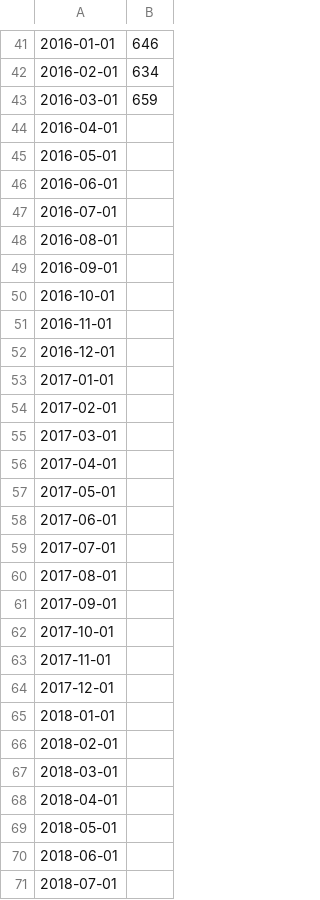
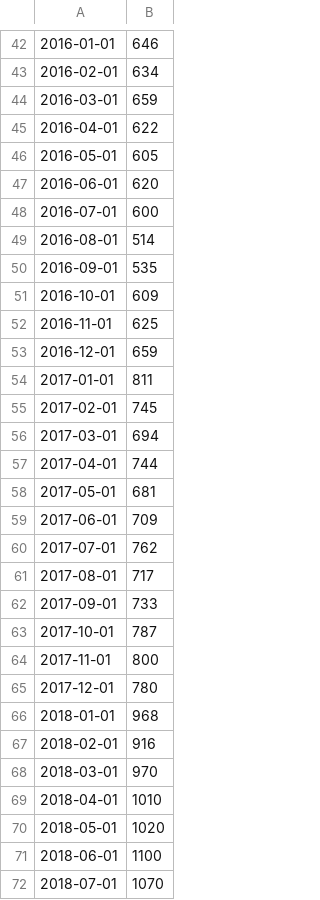
Before and after one commit to dongdongben/MAT292_Project_2025F, a CSV file: twitch_views_12_09.csv, drawn as a sheet; only a part is shown, gaps mark what is left out; the diff covers the shown part only.

```diff
--- a/twitch_views_12_09.csv
+++ b/twitch_views_12_09.csv
@@ -43,29 +44,29 @@
 2016-03-01,659
-2016-04-01,
-2016-05-01,
-2016-06-01,
-2016-07-01,
-2016-08-01,
-2016-09-01,
-2016-10-01,
-2016-11-01,
-2016-12-01,
-2017-01-01,
-2017-02-01,
-2017-03-01,
-2017-04-01,
-2017-05-01,
-2017-06-01,
-2017-07-01,
-2017-08-01,
-2017-09-01,
-2017-10-01,
-2017-11-01,
-2017-12-01,
-2018-01-01,
-2018-02-01,
-2018-03-01,
-2018-04-01,
-2018-05-01,
-2018-06-01,
-2018-07-01,
+2016-04-01,622
+2016-05-01,605
+2016-06-01,620
+2016-07-01,600
+2016-08-01,514
+2016-09-01,535
+2016-10-01,609
+2016-11-01,625
+2016-12-01,659
+2017-01-01,811
+2017-02-01,745
+2017-03-01,694
+2017-04-01,744
+2017-05-01,681
+2017-06-01,709
+2017-07-01,762
+2017-08-01,717
+2017-09-01,733
+2017-10-01,787
+2017-11-01,800
+2017-12-01,780
+2018-01-01,968
+2018-02-01,916
+2018-03-01,970
+2018-04-01,1010
+2018-05-01,1020
+2018-06-01,1100
+2018-07-01,1070
```
Also changed, not shown: 8 added rows and 81 edited cells elsewhere in this file, 4 other files.
